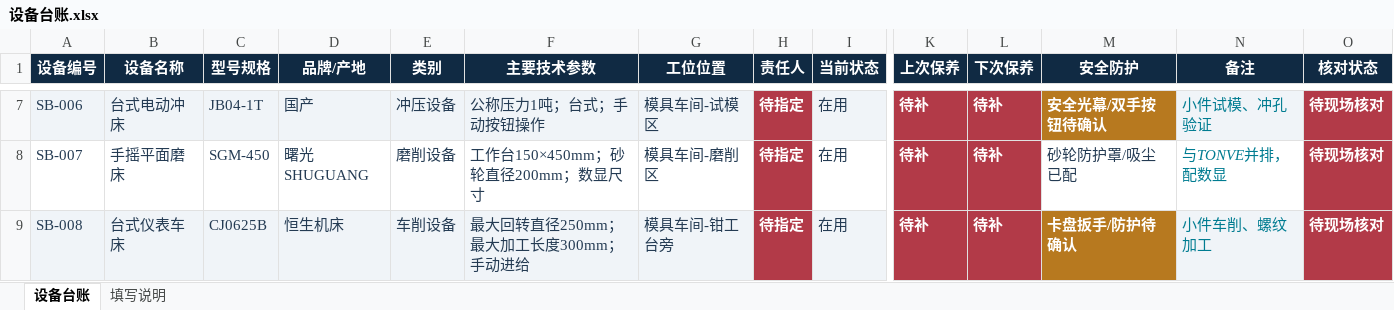
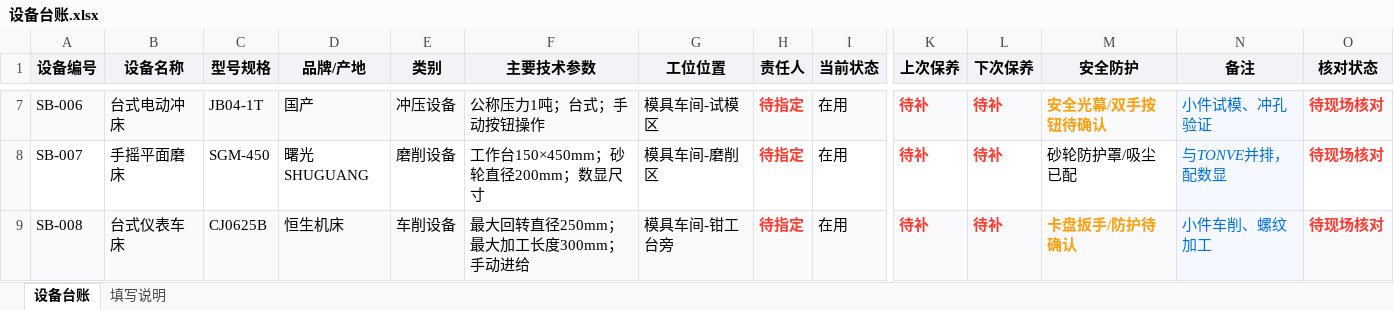
Before and after one commit to wang-minghan/notbook, an Excel workbook: 02_Areas/工作经历/鑫犇电子有限公司/01_生产部/工程技术组/设备台账.xlsx, sheet 设备台账, drawn as a sheet; only a part is shown, gaps mark what is left out; values as stored, in another font and other column widths than the file's, no borders; table styles not drawn; the diff covers the shown part only; the diff names each change by its address in the sheet, - before the commit and + after, or states it on an @@ line.

```diff
--- a/02_Areas/工作经历/鑫犇电子有限公司/01_生产部/工程技术组/设备台账.xlsx (sheet 设备台账)
+++ b/02_Areas/工作经历/鑫犇电子有限公司/01_生产部/工程技术组/设备台账.xlsx (sheet 设备台账)
@@ A1:O1 fill: #102A43 → #F2F2F7, text colour: #FFFFFF → black @@
-A7:G9 text colour: #243B53
+A7:G9 text colour: black
-H7:H9 text colour: #FFFFFF
+H7:H9 text colour: #FF3B30
-H7 fill: #B23A48
+H7 fill: #FAFAFC
-I7:I9 text colour: #243B53
+I7:I9 text colour: black
-K7:L9 text colour: #FFFFFF
+K7:L9 text colour: #FF3B30
-K7:L7 fill: #B23A48
+K7:L7 fill: #FAFAFC
@@ M7 fill: #B7791F → #FAFAFC, text colour: #FFFFFF → #FF9F0A @@
-N7:N9 text colour: #007C91
+N7:N9 text colour: #0071E3
-O7:O9 text colour: #FFFFFF
+O7:O9 text colour: #FF3B30
-O7 fill: #B23A48
+O7 fill: #FAFAFC
-H8 fill: #B23A48
+H8 fill: none
-K8:L8 fill: #B23A48
+K8:L8 fill: none
-M8 text colour: #243B53
+M8 text colour: black
-N8 fill: none
+N8 fill: #F5F9FF
-O8 fill: #B23A48
+O8 fill: none
-H9 fill: #B23A48
+H9 fill: #FAFAFC
-K9:L9 fill: #B23A48
+K9:L9 fill: #FAFAFC
@@ M9 fill: #B7791F → #FAFAFC, text colour: #FFFFFF → #FF9F0A @@
-O9 fill: #B23A48
+O9 fill: #FAFAFC
```
Also changed, not shown: cell formats elsewhere in this sheet, sheet 填写说明, 1 other file.
